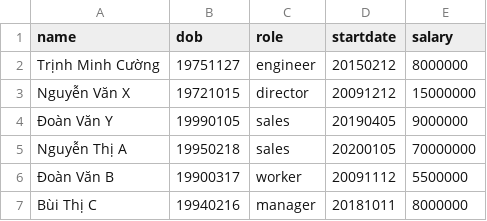
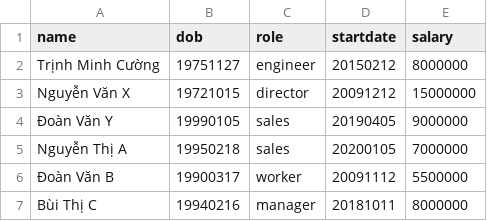
Before and after one commit to nxtung95/CleanCode, a CSV file: employee.csv, drawn as a sheet.

```diff
--- a/employee.csv
+++ b/employee.csv
@@ -4,3 +4,3 @@ Nguyễn Văn X,19721015,director,20091212,15000000
 Đoàn Văn Y,19990105,sales,20190405,9000000
-Nguyễn Thị A,19950218,sales,20200105,70000000
+Nguyễn Thị A,19950218,sales,20200105,7000000
 Đoàn Văn B,19900317,worker,20091112,5500000
```
Also changed, not shown: 25 other files.
